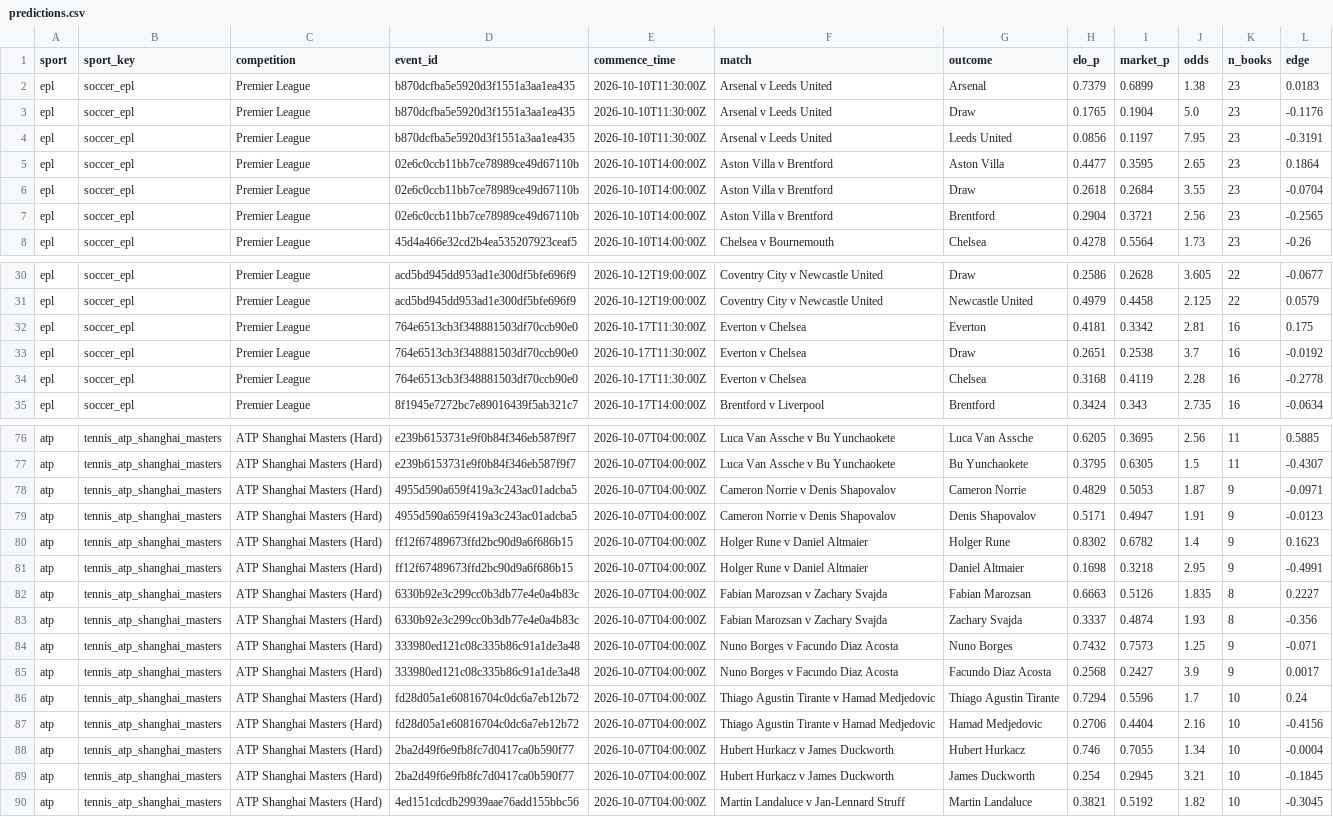
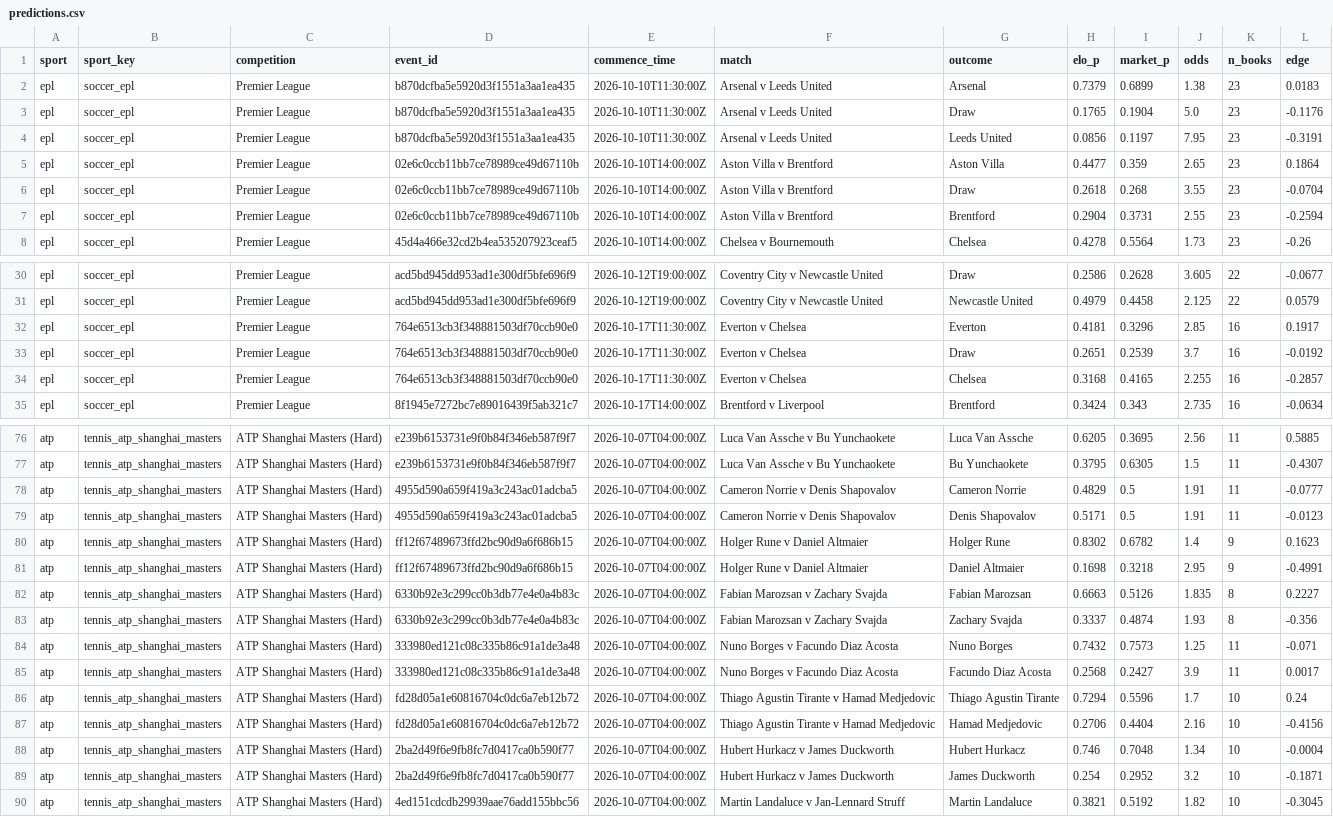
Before and after one commit to NicolasDangg/sports-prediction, a CSV file: state/predictions.csv, drawn as a sheet; only a part is shown, gaps mark what is left out; the diff covers the shown part only; the diff names each change by its address in the sheet, - before the commit and + after, or states it on an @@ line.

```diff
--- a/state/predictions.csv
+++ b/state/predictions.csv
-I5 (market_p): 0.3595
+I5 (market_p): 0.359
-I6 (market_p): 0.2684
+I6 (market_p): 0.268
-I7 (market_p): 0.3721
+I7 (market_p): 0.3731
-J7 (odds): 2.56
+J7 (odds): 2.55
-L7 (edge): -0.2565
+L7 (edge): -0.2594
-I32 (market_p): 0.3342
+I32 (market_p): 0.3296
-J32 (odds): 2.81
+J32 (odds): 2.85
-L32 (edge): 0.175
+L32 (edge): 0.1917
-I33 (market_p): 0.2538
+I33 (market_p): 0.2539
-I34 (market_p): 0.4119
+I34 (market_p): 0.4165
-J34 (odds): 2.28
+J34 (odds): 2.255
-L34 (edge): -0.2778
+L34 (edge): -0.2857
-I78 (market_p): 0.5053
+I78 (market_p): 0.5
-J78 (odds): 1.87
+J78 (odds): 1.91
-K78:K79 (n_books): 9
+K78:K79 (n_books): 11
-L78 (edge): -0.0971
+L78 (edge): -0.0777
-I79 (market_p): 0.4947
+I79 (market_p): 0.5
-K84:K85 (n_books): 9
+K84:K85 (n_books): 11
-I88 (market_p): 0.7055
+I88 (market_p): 0.7048
-I89 (market_p): 0.2945
+I89 (market_p): 0.2952
-J89 (odds): 3.21
+J89 (odds): 3.2
-L89 (edge): -0.1845
+L89 (edge): -0.1871
```
Also changed, not shown: 5 edited cells elsewhere in this file, 1 other file.
